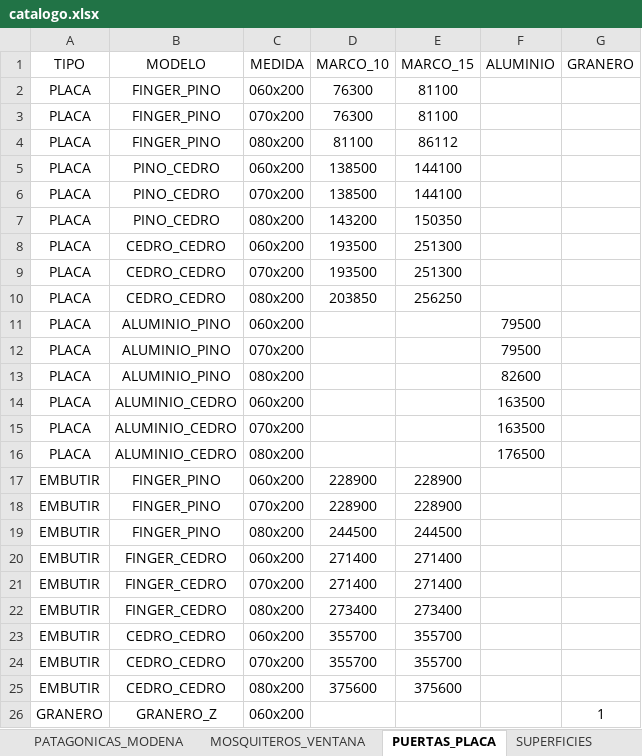
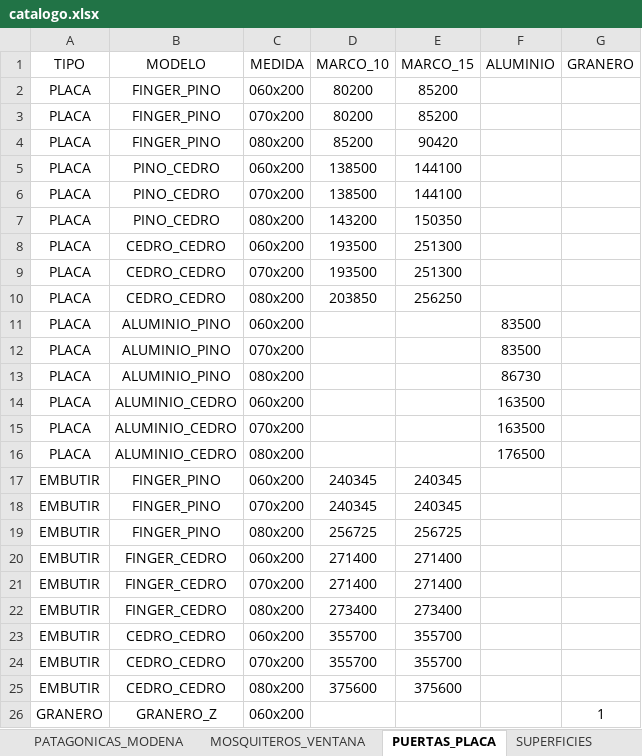
Before and after one commit to germanbelloni/sebamar-cotizador, an Excel workbook: backend/excel/catalogo.xlsx, sheet PUERTAS_PLACA, drawn as a sheet; only a part is shown; values as stored, in another font and other column widths than the file's, no borders; the diff names each change by its address in the sheet, - before the commit and + after, or states it on an @@ line.

```diff
--- a/backend/excel/catalogo.xlsx (sheet PUERTAS_PLACA)
+++ b/backend/excel/catalogo.xlsx (sheet PUERTAS_PLACA)
-D2:D3 (MARCO_10): 76300
+D2:D3 (MARCO_10): 80200
-E2:E3 (MARCO_15): 81100
+E2:E3 (MARCO_15): 85200
-D4 (MARCO_10): 81100
+D4 (MARCO_10): 85200
-E4 (MARCO_15): 86112
+E4 (MARCO_15): 90420
-F11:F12 (ALUMINIO): 79500
+F11:F12 (ALUMINIO): 83500
-F13 (ALUMINIO): 82600
+F13 (ALUMINIO): 86730
-D17:D18 (MARCO_10): 228900
+D17:D18 (MARCO_10): 240345
-E17:E18 (MARCO_15): 228900
+E17:E18 (MARCO_15): 240345
-D19 (MARCO_10): 244500
+D19 (MARCO_10): 256725
-E19 (MARCO_15): 244500
+E19 (MARCO_15): 256725
```
Also changed, not shown: 6 other files.
